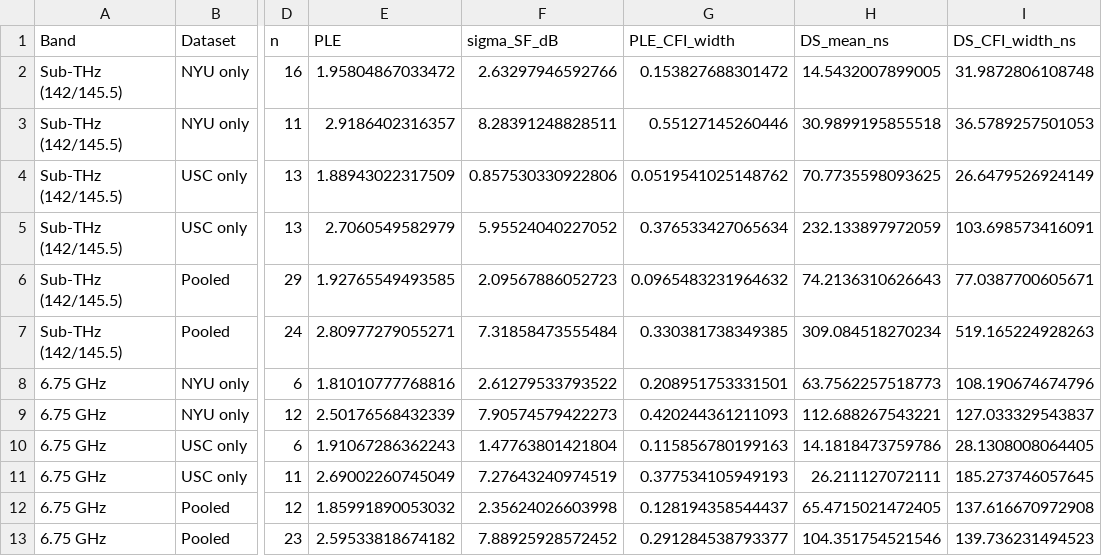
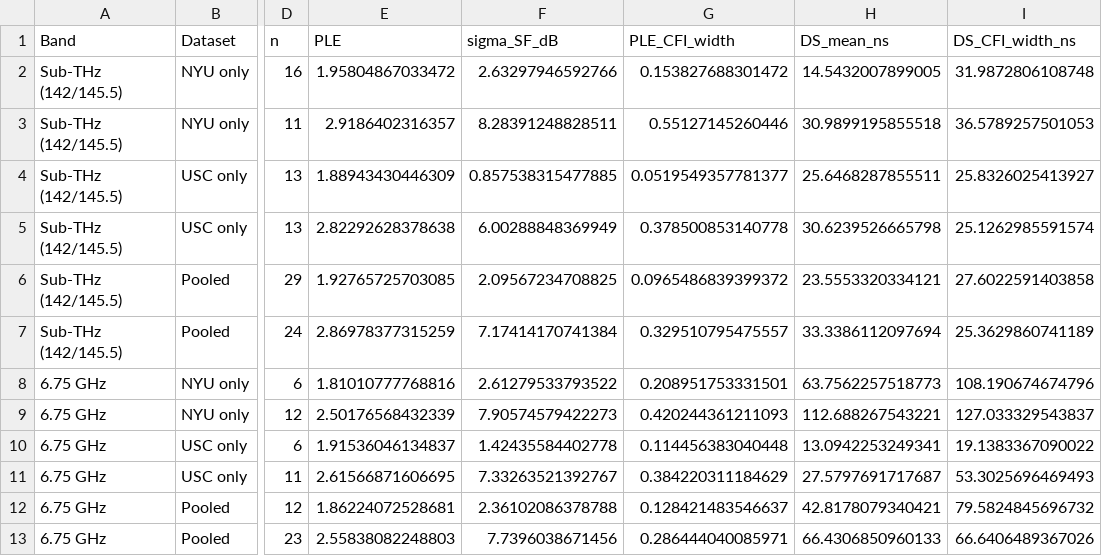
Before and after one commit to Yingmingjun/unified-channel-analysis, a CSV file: figures/matlab/table07_pooled_stats.csv, drawn as a sheet; only a part is shown, gaps mark what is left out; the diff names each change by its address in the sheet, - before the commit and + after, or states it on an @@ line.

```diff
--- a/figures/matlab/table07_pooled_stats.csv
+++ b/figures/matlab/table07_pooled_stats.csv
-E4 (PLE): 1.88943022317509
+E4 (PLE): 1.88943430446309
-F4 (sigma_SF_dB): 0.857530330922806
+F4 (sigma_SF_dB): 0.857538315477885
-G4 (PLE_CFI_width): 0.0519541025148762
+G4 (PLE_CFI_width): 0.0519549357781377
-H4 (DS_mean_ns): 70.7735598093625
+H4 (DS_mean_ns): 25.6468287855511
-I4 (DS_CFI_width_ns): 26.6479526924149
+I4 (DS_CFI_width_ns): 25.8326025413927
-E5 (PLE): 2.7060549582979
+E5 (PLE): 2.82292628378638
-F5 (sigma_SF_dB): 5.95524040227052
+F5 (sigma_SF_dB): 6.00288848369949
-G5 (PLE_CFI_width): 0.376533427065634
+G5 (PLE_CFI_width): 0.378500853140778
-H5 (DS_mean_ns): 232.133897972059
+H5 (DS_mean_ns): 30.6239526665798
-I5 (DS_CFI_width_ns): 103.698573416091
+I5 (DS_CFI_width_ns): 25.1262985591574
-E6 (PLE): 1.92765549493585
+E6 (PLE): 1.92765725703085
-F6 (sigma_SF_dB): 2.09567886052723
+F6 (sigma_SF_dB): 2.09567234708825
-G6 (PLE_CFI_width): 0.0965483231964632
+G6 (PLE_CFI_width): 0.0965486839399372
-H6 (DS_mean_ns): 74.2136310626643
+H6 (DS_mean_ns): 23.5553320334121
-I6 (DS_CFI_width_ns): 77.0387700605671
+I6 (DS_CFI_width_ns): 27.6022591403858
-E7 (PLE): 2.80977279055271
+E7 (PLE): 2.86978377315259
-F7 (sigma_SF_dB): 7.31858473555484
+F7 (sigma_SF_dB): 7.17414170741384
-G7 (PLE_CFI_width): 0.330381738349385
+G7 (PLE_CFI_width): 0.329510795475557
-H7 (DS_mean_ns): 309.084518270234
+H7 (DS_mean_ns): 33.3386112097694
-I7 (DS_CFI_width_ns): 519.165224928263
+I7 (DS_CFI_width_ns): 25.3629860741189
-E10 (PLE): 1.91067286362243
+E10 (PLE): 1.91536046134837
-F10 (sigma_SF_dB): 1.47763801421804
+F10 (sigma_SF_dB): 1.42435584402778
-G10 (PLE_CFI_width): 0.115856780199163
+G10 (PLE_CFI_width): 0.114456383040448
-H10 (DS_mean_ns): 14.1818473759786
+H10 (DS_mean_ns): 13.0942253249341
-I10 (DS_CFI_width_ns): 28.1308008064405
+I10 (DS_CFI_width_ns): 19.1383367090022
-E11 (PLE): 2.69002260745049
+E11 (PLE): 2.61566871606695
-F11 (sigma_SF_dB): 7.27643240974519
+F11 (sigma_SF_dB): 7.33263521392767
-G11 (PLE_CFI_width): 0.377534105949193
+G11 (PLE_CFI_width): 0.384220311184629
-H11 (DS_mean_ns): 26.211127072111
+H11 (DS_mean_ns): 27.5797691717687
-I11 (DS_CFI_width_ns): 185.273746057645
+I11 (DS_CFI_width_ns): 53.3025696469493
-E12 (PLE): 1.85991890053032
+E12 (PLE): 1.86224072528681
-F12 (sigma_SF_dB): 2.35624026603998
+F12 (sigma_SF_dB): 2.36102086378788
-G12 (PLE_CFI_width): 0.128194358544437
+G12 (PLE_CFI_width): 0.128421483546637
-H12 (DS_mean_ns): 65.4715021472405
+H12 (DS_mean_ns): 42.8178079340421
-I12 (DS_CFI_width_ns): 137.616670972908
+I12 (DS_CFI_width_ns): 79.5824845696732
-E13 (PLE): 2.59533818674182
+E13 (PLE): 2.55838082248803
-F13 (sigma_SF_dB): 7.88925928572452
+F13 (sigma_SF_dB): 7.7396038671456
-G13 (PLE_CFI_width): 0.291284538793377
+G13 (PLE_CFI_width): 0.286444040085971
-H13 (DS_mean_ns): 104.351754521546
+H13 (DS_mean_ns): 66.4306850960133
-I13 (DS_CFI_width_ns): 139.736231494523
+I13 (DS_CFI_width_ns): 66.6406489367026
```
Also changed, not shown: figures/python/paper_parity_table07.csv, 54 other files.
